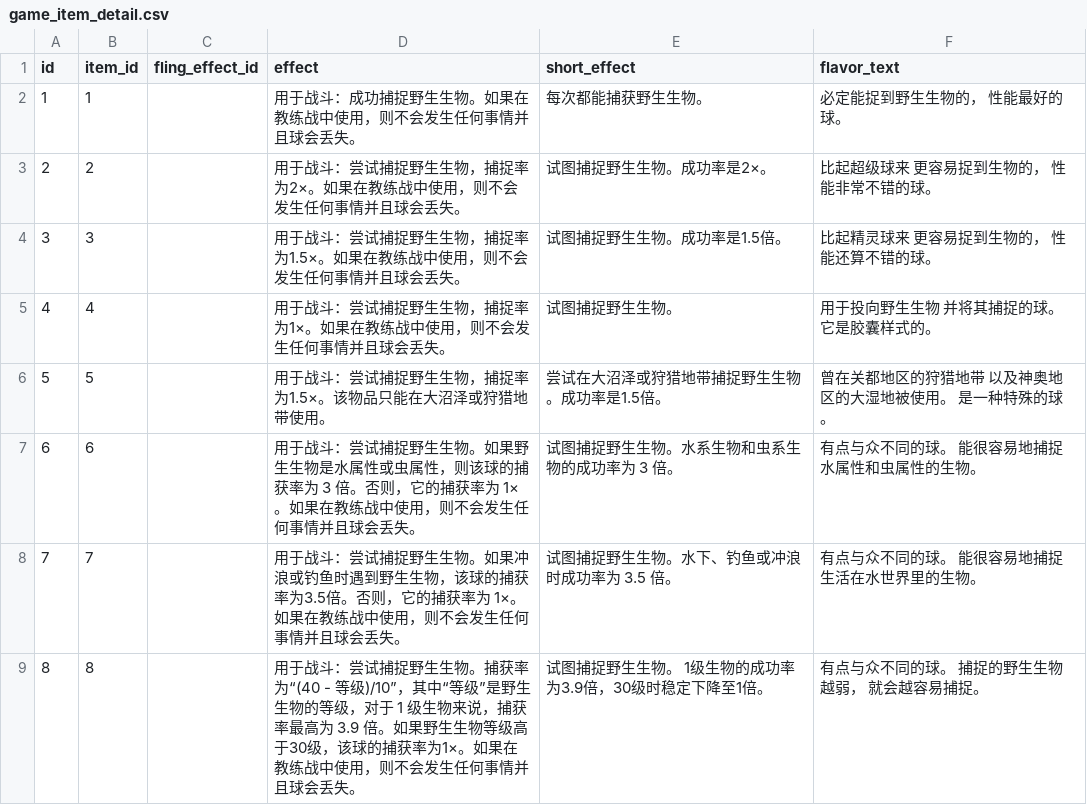
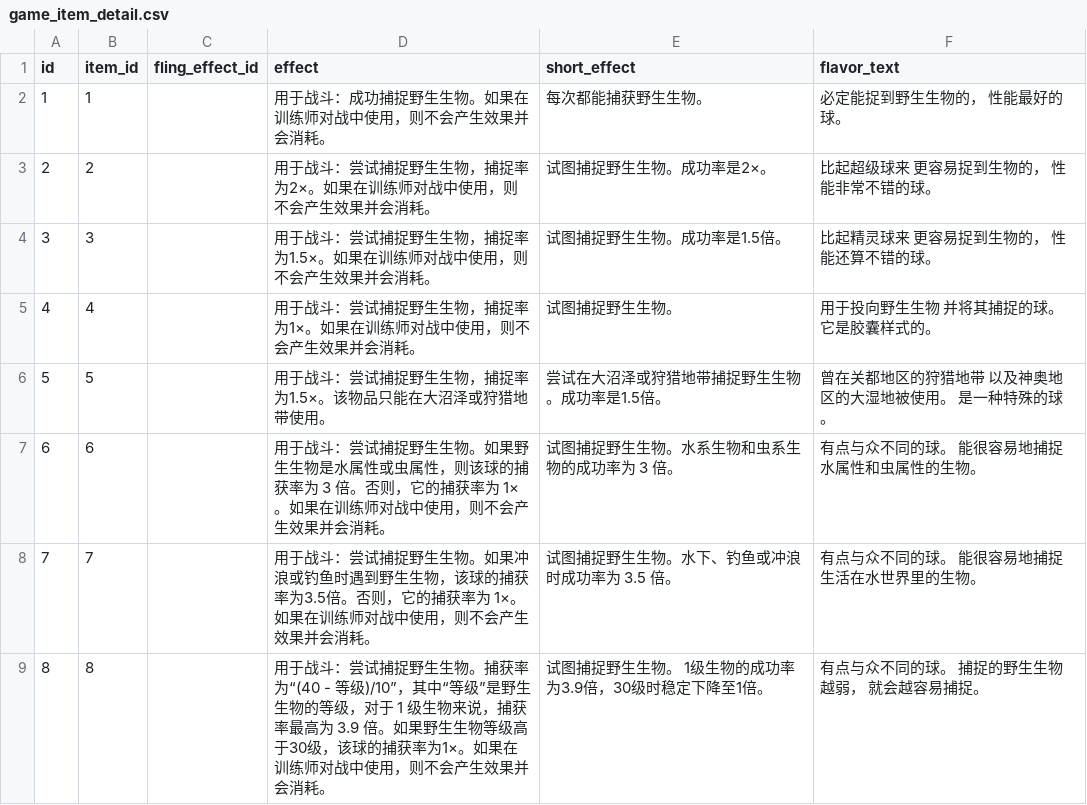
Before and after one commit to lishangbu/avalon, a CSV file: migration/src/main/resources/db/changelog/data/game-data-extended/game_item_detail.csv, drawn as a sheet; only a part is shown; the diff covers the shown part only.

Commit message:
fix(data): 统一捕获道具说明术语

```diff
--- a/migration/src/main/resources/db/changelog/data/game-data-extended/game_item_detail.csv
+++ b/migration/src/main/resources/db/changelog/data/game-data-extended/game_item_detail.csv
@@ -1,9 +1,9 @@
 id,item_id,fling_effect_id,effect,short_effect,flavor_text
-1,1,,用于战斗：成功捕捉野生生物。如果在教练战中使用，则不会发生任何事情并且球会丢失。,每次都能捕获野生生物。,必定能捉到野生生物的， 性能最好的球。
-2,2,,用于战斗：尝试捕捉野生生物，捕捉率为2×。如果在教练战中使用，则不会发生任何事情并且球会丢失。,试图捕捉野生生物。成功率是2×。,比起超级球来 更容易捉到生物的， 性能非常不错的球。
-3,3,,用于战斗：尝试捕捉野生生物，捕捉率为1.5×。如果在教练战中使用，则不会发生任何事情并且球会丢失。,试图捕捉野生生物。成功率是1.5倍。,比起精灵球来 更容易捉到生物的， 性能还算不错的球。
-4,4,,用于战斗：尝试捕捉野生生物，捕捉率为1×。如果在教练战中使用，则不会发生任何事情并且球会丢失。,试图捕捉野生生物。,用于投向野生生物 并将其捕捉的球。 它是胶囊样式的。
+1,1,,用于战斗：成功捕捉野生生物。如果在训练师对战中使用，则不会产生效果并会消耗。,每次都能捕获野生生物。,必定能捉到野生生物的， 性能最好的球。
+2,2,,用于战斗：尝试捕捉野生生物，捕捉率为2×。如果在训练师对战中使用，则不会产生效果并会消耗。,试图捕捉野生生物。成功率是2×。,比起超级球来 更容易捉到生物的， 性能非常不错的球。
+3,3,,用于战斗：尝试捕捉野生生物，捕捉率为1.5×。如果在训练师对战中使用，则不会产生效果并会消耗。,试图捕捉野生生物。成功率是1.5倍。,比起精灵球来 更容易捉到生物的， 性能还算不错的球。
+4,4,,用于战斗：尝试捕捉野生生物，捕捉率为1×。如果在训练师对战中使用，则不会产生效果并会消耗。,试图捕捉野生生物。,用于投向野生生物 并将其捕捉的球。 它是胶囊样式的。
 5,5,,用于战斗：尝试捕捉野生生物，捕捉率为1.5×。该物品只能在大沼泽或狩猎地带使用。,尝试在大沼泽或狩猎地带捕捉野生生物。成功率是1.5倍。,曾在关都地区的狩猎地带 以及神奥地区的大湿地被使用。 是一种特殊的球。
-6,6,,用于战斗：尝试捕捉野生生物。如果野生生物是水属性或虫属性，则该球的捕获率为 3 倍。否则，它的捕获率为 1×。如果在教练战中使用，则不会发生任何事情并且球会丢失。,试图捕捉野生生物。水系生物和虫系生物的成功率为 3 倍。,有点与众不同的球。 能很容易地捕捉 水属性和虫属性的生物。
-7,7,,用于战斗：尝试捕捉野生生物。如果冲浪或钓鱼时遇到野生生物，该球的捕获率为3.5倍。否则，它的捕获率为 1×。如果在教练战中使用，则不会发生任何事情并且球会丢失。,试图捕捉野生生物。水下、钓鱼或冲浪时成功率为 3.5 倍。,有点与众不同的球。 能很容易地捕捉 生活在水世界里的生物。
-8,8,,用于战斗：尝试捕捉野生生物。捕获率为“(40 - 等级)/10”，其中“等级”是野生生物的等级，对于 1 级生物来说，捕获率最高为 3.9 倍。如果野生生物等级高于30级，该球的捕获率为1×。如果在教练战中使用，则不会发生任何事情并且球会丢失。,试图捕捉野生生物。 1级生物的成功率为3.9倍，30级时稳定下降至1倍。,有点与众不同的球。 捕捉的野生生物越弱， 就会越容易捕捉。
+6,6,,用于战斗：尝试捕捉野生生物。如果野生生物是水属性或虫属性，则该球的捕获率为 3 倍。否则，它的捕获率为 1×。如果在训练师对战中使用，则不会产生效果并会消耗。,试图捕捉野生生物。水系生物和虫系生物的成功率为 3 倍。,有点与众不同的球。 能很容易地捕捉 水属性和虫属性的生物。
+7,7,,用于战斗：尝试捕捉野生生物。如果冲浪或钓鱼时遇到野生生物，该球的捕获率为3.5倍。否则，它的捕获率为 1×。如果在训练师对战中使用，则不会产生效果并会消耗。,试图捕捉野生生物。水下、钓鱼或冲浪时成功率为 3.5 倍。,有点与众不同的球。 能很容易地捕捉 生活在水世界里的生物。
+8,8,,用于战斗：尝试捕捉野生生物。捕获率为“(40 - 等级)/10”，其中“等级”是野生生物的等级，对于 1 级生物来说，捕获率最高为 3.9 倍。如果野生生物等级高于30级，该球的捕获率为1×。如果在训练师对战中使用，则不会产生效果并会消耗。,试图捕捉野生生物。 1级生物的成功率为3.9倍，30级时稳定下降至1倍。,有点与众不同的球。 捕捉的野生生物越弱， 就会越容易捕捉。
```
Also changed, not shown: 21 edited cells elsewhere in this file, 1 other file.
